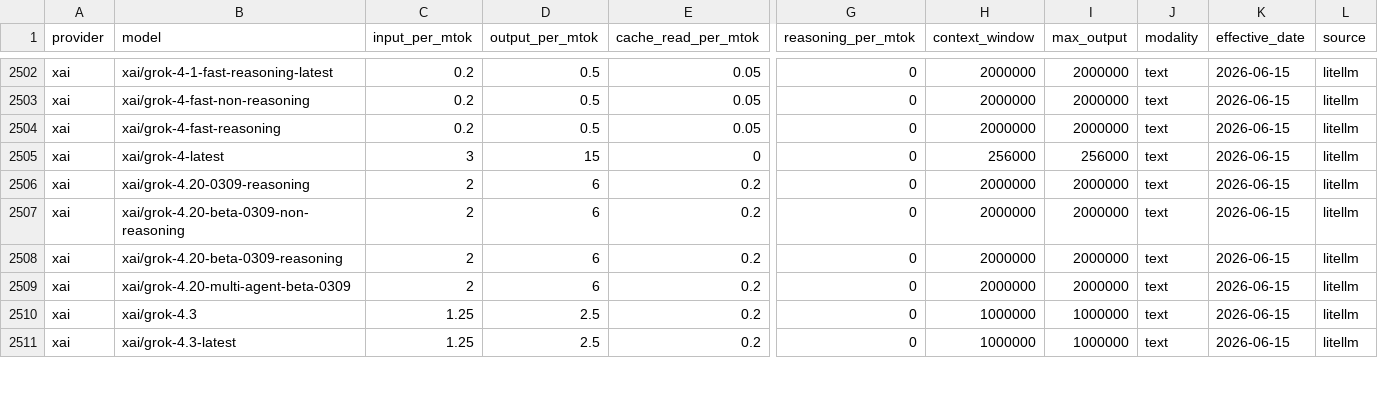
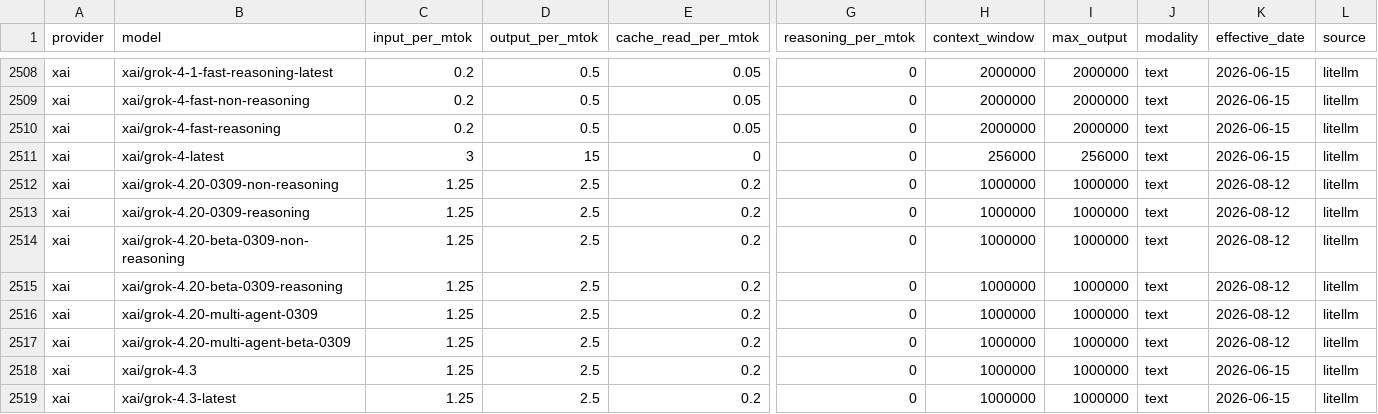
Before and after one commit to Kevinchamplin/mytokentracker-open-data, a CSV file: data/models.csv, drawn as a sheet; only a part is shown, gaps mark what is left out; addresses are those after the commit; rows hold the shown columns only; the diff covers the shown part only; the diff names each change by its address in the sheet, - before the commit and + after, or states it on an @@ line.

Commit message:
data: daily refresh 2026-08-12

```diff
--- a/data/models.csv
+++ b/data/models.csv
+row 2512: xai | xai/grok-4.20-0309-non-reasoning | 1.25 | 2.5 | 0.2 | 0 | 1000000 | 1000000 | text | 2026-08-12 | litellm
-C2513:C2515 (input_per_mtok): 2
+C2513:C2515 (input_per_mtok): 1.25
-D2513:D2515 (output_per_mtok): 6
+D2513:D2515 (output_per_mtok): 2.5
-H2513:H2515 (context_window): 2000000
+H2513:H2515 (context_window): 1000000
-I2513:I2515 (max_output): 2000000
+I2513:I2515 (max_output): 1000000
-K2513:K2515 (effective_date): 2026-06-15
+K2513:K2515 (effective_date): 2026-08-12
+row 2516: xai | xai/grok-4.20-multi-agent-0309 | 1.25 | 2.5 | 0.2 | 0 | 1000000 | 1000000 | text | 2026-08-12 | litellm
-C2517 (input_per_mtok): 2
+C2517 (input_per_mtok): 1.25
-D2517 (output_per_mtok): 6
+D2517 (output_per_mtok): 2.5
-H2517 (context_window): 2000000
+H2517 (context_window): 1000000
-I2517 (max_output): 2000000
+I2517 (max_output): 1000000
-K2517 (effective_date): 2026-06-15
+K2517 (effective_date): 2026-08-12
```
Also changed, not shown: 7 added rows and 20 edited cells elsewhere in this file, data/community.csv, data/cost-index.csv, 4 other files.
